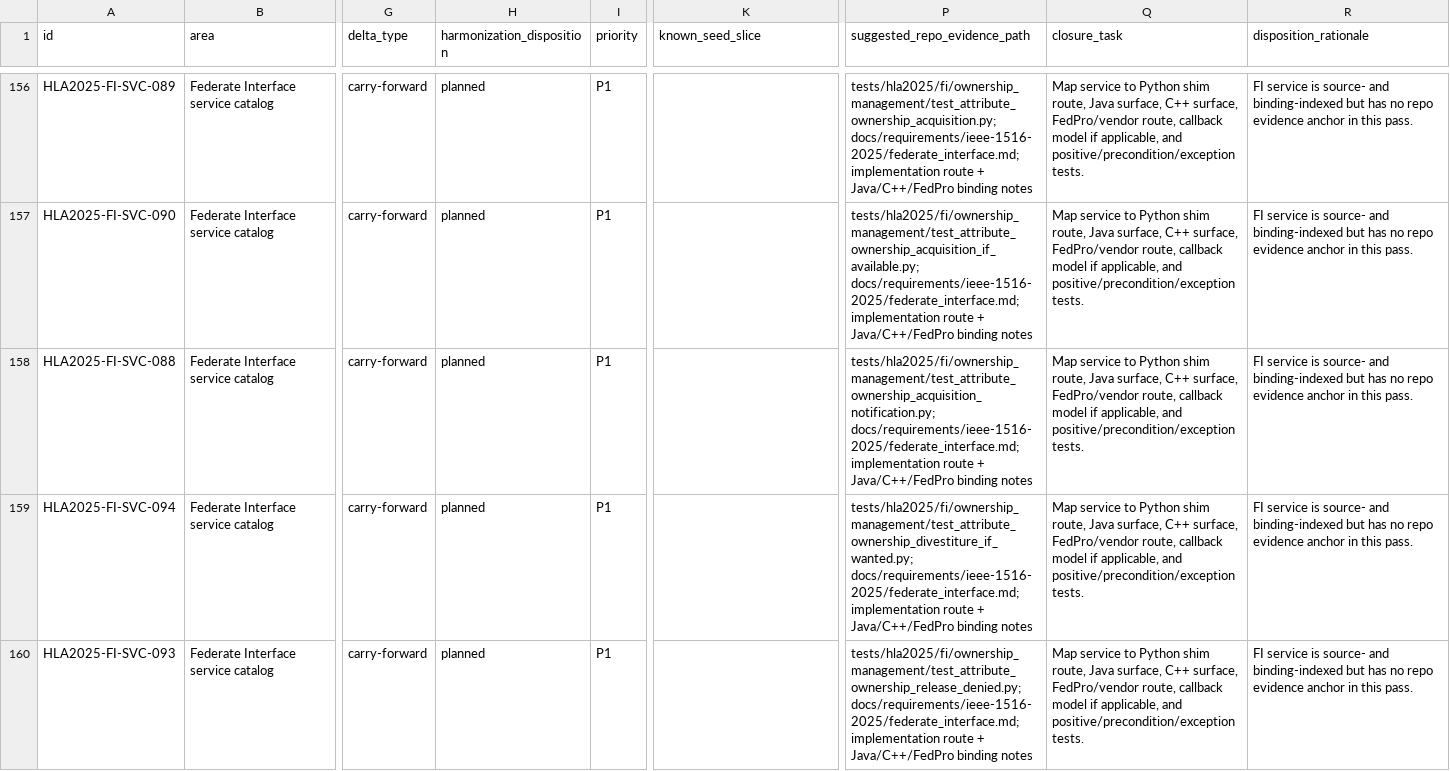
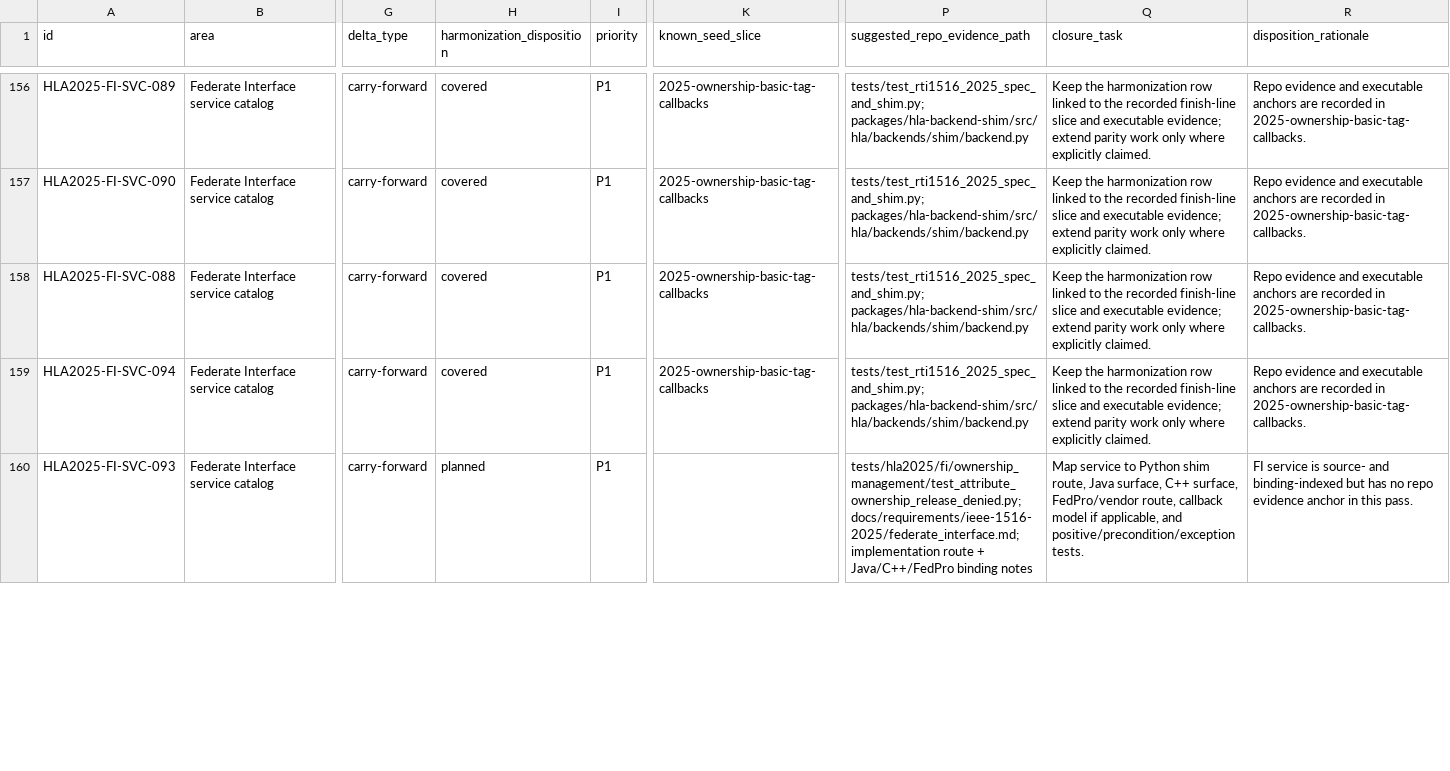
Before and after one commit to sheepfling/sturdy-broccoli, a CSV file: requirements/2025/harmonization/hla_2025_review_queue.csv, drawn as a sheet; only a part is shown, gaps mark what is left out; the diff covers the shown part only; the diff names each change by its address in the sheet, - before the commit and + after, or states it on an @@ line.

Commit message:
Promote 2025 object and ownership tranches

```diff
--- a/requirements/2025/harmonization/hla_2025_review_queue.csv
+++ b/requirements/2025/harmonization/hla_2025_review_queue.csv
-H156:H159 (harmonization_disposition): planned
+H156:H159 (harmonization_disposition): covered
-K156:K159 (known_seed_slice): (empty)
+K156:K159 (known_seed_slice): 2025-ownership-basic-tag-callbacks
-P156 (suggested_repo_evidence_path): tests/hla2025/fi/ownership_management/test_attribute_ownership_acquisition.py; docs/requirements/ieee-1516-2025/federate_interface.md; implementation route + Java/C++/FedPro binding notes
+P156 (suggested_repo_evidence_path): tests/test_rti1516_2025_spec_and_shim.py; packages/hla-backend-shim/src/hla/backends/shim/backend.py
-Q156:Q159 (closure_task): Map service to Python shim route, Java surface, C++ surface, FedPro/vendor route, callback model if applicable, and positive/precondition/exception tests.
+Q156:Q159 (closure_task): Keep the harmonization row linked to the recorded finish-line slice and executable evidence; extend parity work only where explicitly claimed.
-R156:R159 (disposition_rationale): FI service is source- and binding-indexed but has no repo evidence anchor in this pass.
+R156:R159 (disposition_rationale): Repo evidence and executable anchors are recorded in 2025-ownership-basic-tag-callbacks.
-P157 (suggested_repo_evidence_path): tests/hla2025/fi/ownership_management/test_attribute_ownership_acquisition_if_available.py; docs/requirements/ieee-1516-2025/federate_interface.md; implementation route + Java/C++/FedPro binding notes
+P157 (suggested_repo_evidence_path): tests/test_rti1516_2025_spec_and_shim.py; packages/hla-backend-shim/src/hla/backends/shim/backend.py
-P158 (suggested_repo_evidence_path): tests/hla2025/fi/ownership_management/test_attribute_ownership_acquisition_notification.py; docs/requirements/ieee-1516-2025/federate_interface.md; implementation route + Java/C++/FedPro binding notes
+P158 (suggested_repo_evidence_path): tests/test_rti1516_2025_spec_and_shim.py; packages/hla-backend-shim/src/hla/backends/shim/backend.py
-P159 (suggested_repo_evidence_path): tests/hla2025/fi/ownership_management/test_attribute_ownership_divestiture_if_wanted.py; docs/requirements/ieee-1516-2025/federate_interface.md; implementation route + Java/C++/FedPro binding notes
+P159 (suggested_repo_evidence_path): tests/test_rti1516_2025_spec_and_shim.py; packages/hla-backend-shim/src/hla/backends/shim/backend.py
```
Also changed, not shown: 120 edited cells elsewhere in this file, 8 other files.
